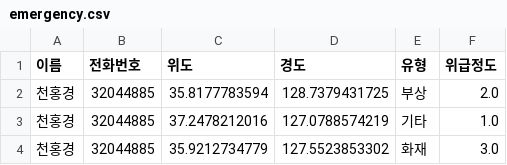
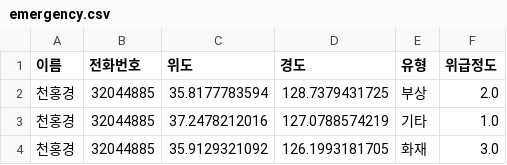
Before and after one commit to honggyeong/CTRL_CV, a CSV file: data/emergency.csv, drawn as a sheet.

Commit message:
Update CSV file

```diff
--- a/data/emergency.csv
+++ b/data/emergency.csv
@@ -3,2 +3,2 @@
 천홍경,32044885,37.2478212016,127.0788574219,기타,1.0
-천홍경,32044885,35.9212734779,127.5523853302,화재,3.0
+천홍경,32044885,35.9129321092,126.1993181705,화재,3.0
```
